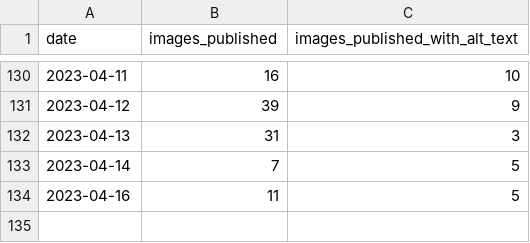
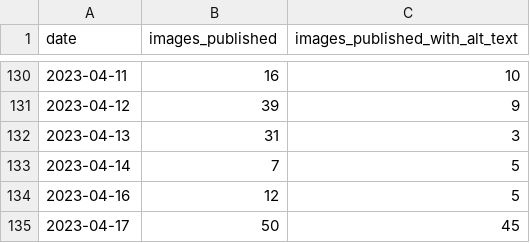
Before and after one commit to michigandaily/alt-text-tracker, a CSV file: data.csv, drawn as a sheet; only a part is shown, gaps mark what is left out.

```diff
--- a/data.csv
+++ b/data.csv
@@ -133,2 +133,3 @@ date,images_published,images_published_with_alt_text
 2023-04-14,7,5
-2023-04-16,11,5
+2023-04-16,12,5
+2023-04-17,50,45
```
